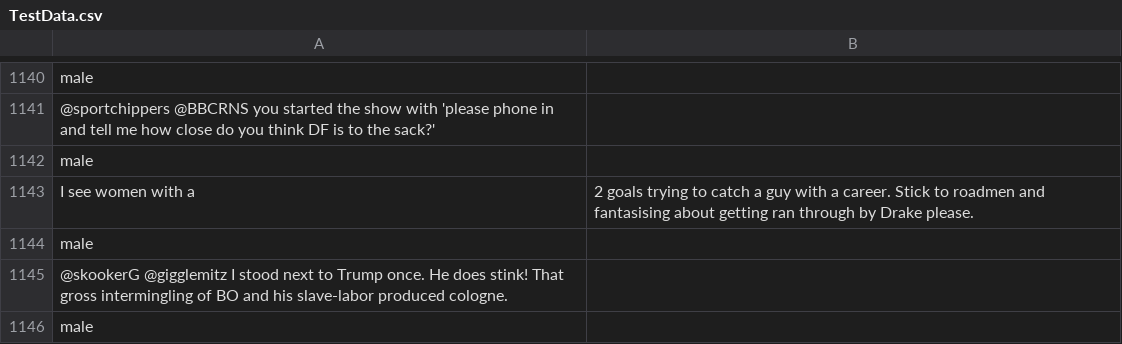
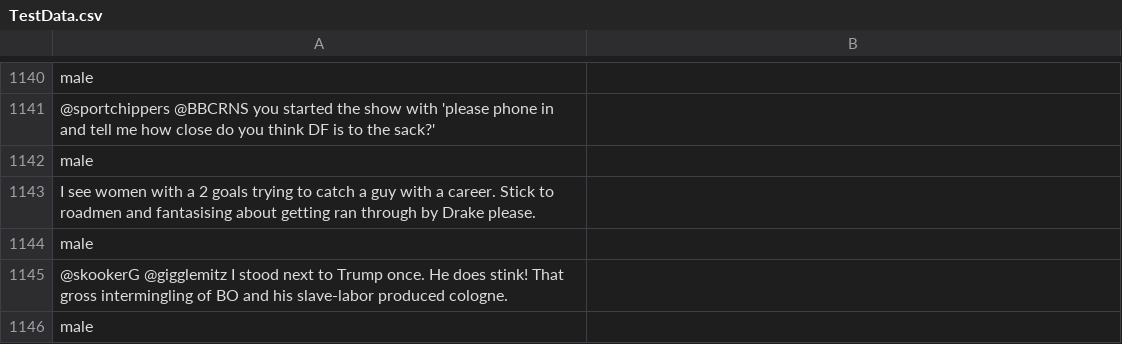
Before and after one commit to dealrachaan/ML-1819-task-107-team-28, a CSV file: TestData.csv, drawn as a sheet; only a part is shown, gaps mark what is left out; removed rows and columns are numbered as before the commit, all else as after; the diff names each change by its address in the sheet, - before the commit and + after, or states it on an @@ line.

Commit message:
Update TestData.csv

```diff
--- a/TestData.csv
+++ b/TestData.csv
-row 1143: I see women with a | 2 goals trying to catch a guy with a career. Stick to roadmen and fantasising about getting ran through by Drake please.
+row 1143: I see women with a 2 goals trying to catch a guy with a career. Stick to roadmen and fantasising about getting ran through by Drake please.
```
